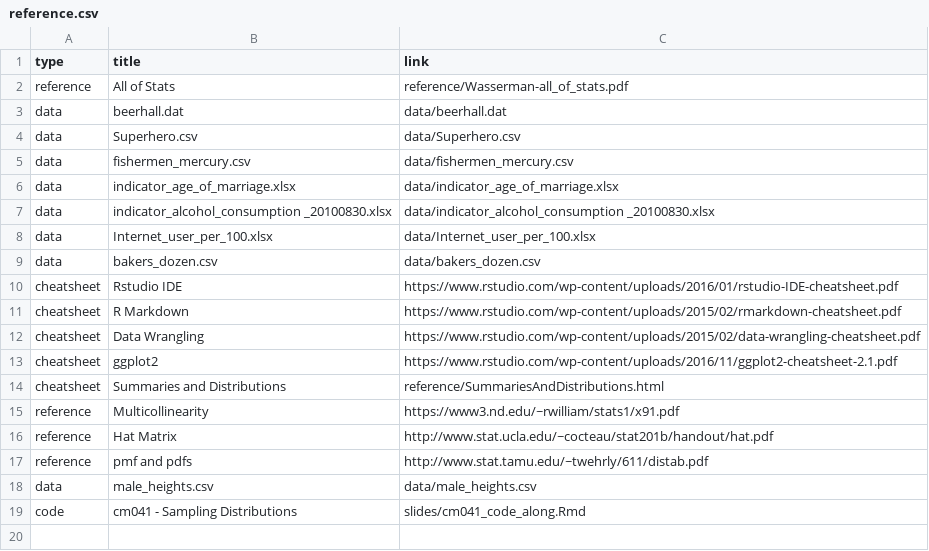
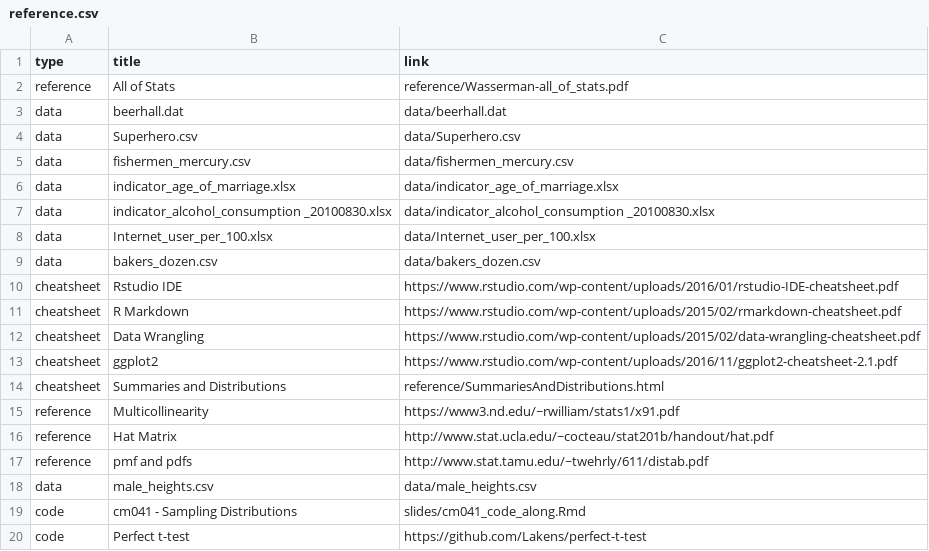
Before and after one commit to rebeccal/ohsu-math630, a CSV file: reference.csv, drawn as a sheet.

Commit message:
new due dates for Midterm and HW3. Perfect t-test.

```diff
--- a/reference.csv
+++ b/reference.csv
@@ -19 +19,2 @@ data,male_heights.csv,data/male_heights.csv
 code,cm041 - Sampling Distributions,slides/cm041_code_along.Rmd
+code,Perfect t-test,https://github.com/Lakens/perfect-t-test
```
Also changed, not shown: due.csv, 4 other files.
